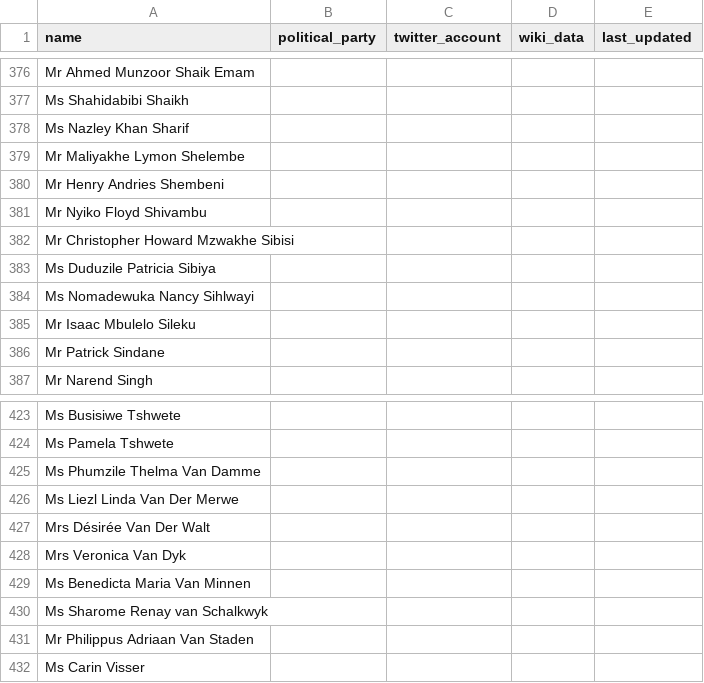
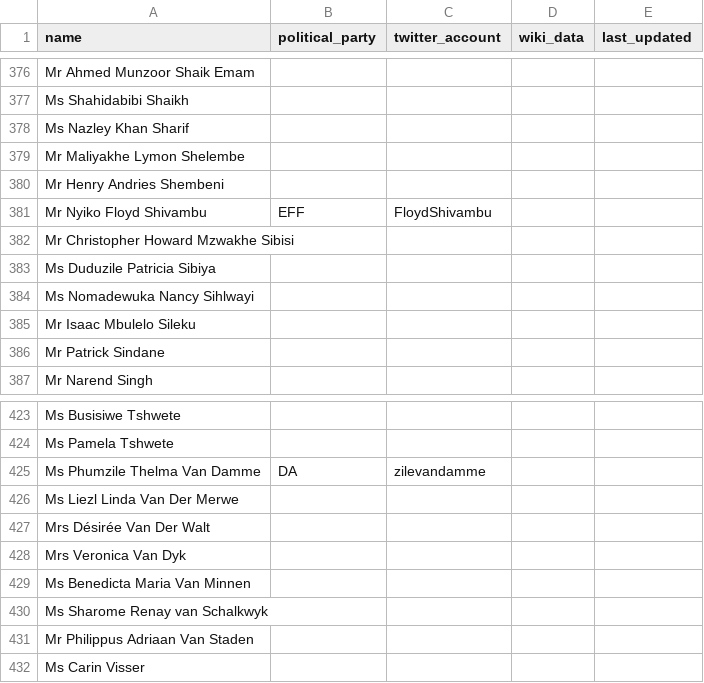
Before and after one commit to dsfsi/sa-parliament, a CSV file: data/2019_07_15_south_africa_members_of_parliament.csv, drawn as a sheet; only a part is shown, gaps mark what is left out; the diff covers the shown part only.

Commit message:
Added more accounts

```diff
--- a/data/2019_07_15_south_africa_members_of_parliament.csv
+++ b/data/2019_07_15_south_africa_members_of_parliament.csv
@@ -380,3 +380,3 @@ Mr Maliyakhe Lymon Shelembe,,,,
 Mr Henry Andries Shembeni,,,,
-Mr Nyiko Floyd Shivambu,,,,
+Mr Nyiko Floyd Shivambu,EFF,FloydShivambu,,
 Mr Christopher Howard Mzwakhe Sibisi,,,,
@@ -424,3 +424,3 @@ Ms Busisiwe Tshwete,,,,
 Ms Pamela Tshwete,,,,
-Ms Phumzile Thelma Van Damme,,,,
+Ms Phumzile Thelma Van Damme,DA,zilevandamme,,
 Ms Liezl Linda Van Der Merwe,,,,
```
Also changed, not shown: 26 edited cells elsewhere in this file.
